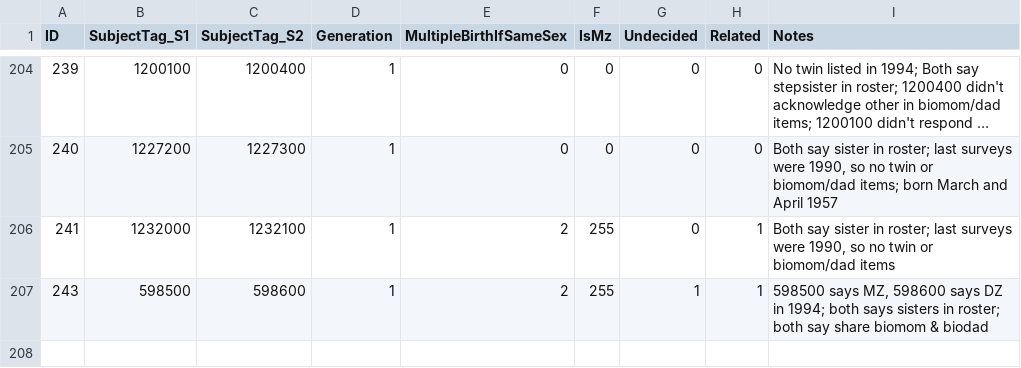
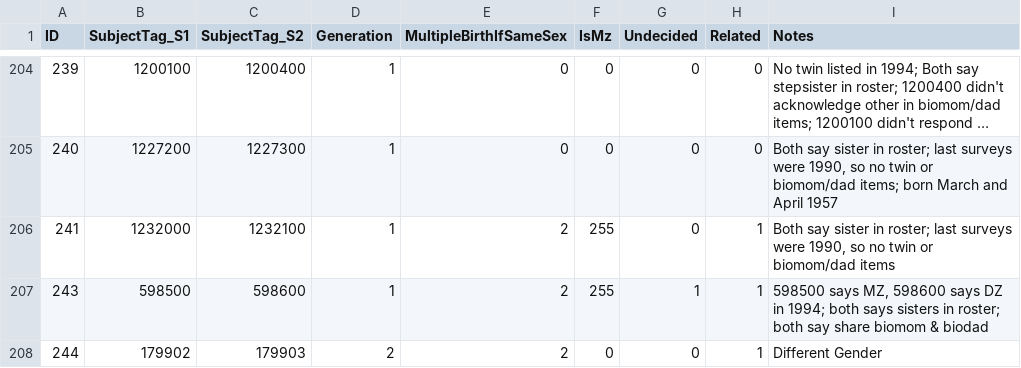
Before and after one commit to nlsy-links/nlsy-links-determination-2017, a CSV file: data-public/metadata/tables/MzManual.csv, drawn as a sheet; only a part is shown, gaps mark what is left out; long unchanged cells end in …; the diff names each change by its address in the sheet, - before the commit and + after, or states it on an @@ line.

Commit message:
adding new set of twins
born in 2010; also corrected NBNH enum value

```diff
--- a/data-public/metadata/tables/MzManual.csv
+++ b/data-public/metadata/tables/MzManual.csv
+row 208: 244 | 179902 | 179903 | 2 | 2 | 0 | 0 | 1 | Different Gender
```
Also changed, not shown: 6 other files.
